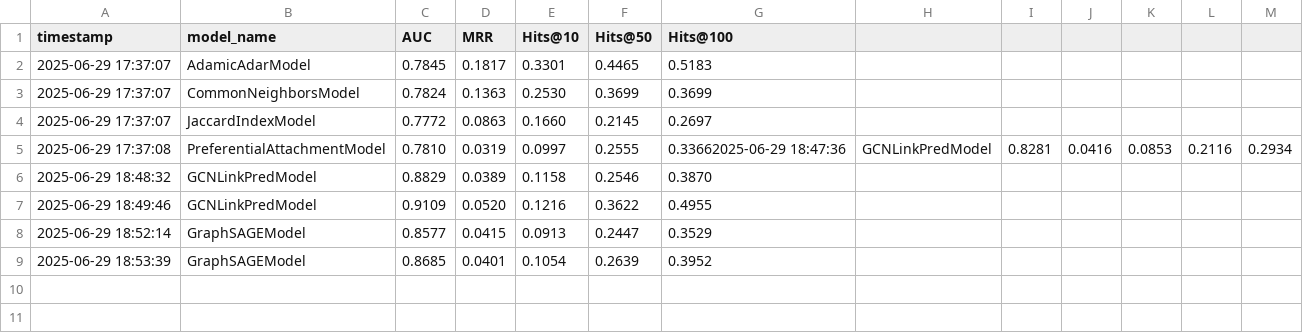
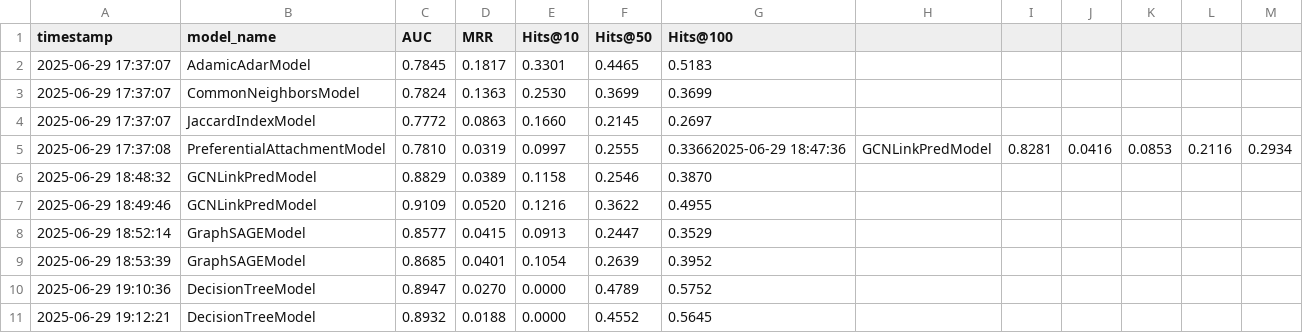
Before and after one commit to Adriano-7/network-science, a CSV file: project/link_prediction/results/Twitch/evaluation_report.csv, drawn as a sheet.

Commit message:
added decision tree

```diff
--- a/project/link_prediction/results/Twitch/evaluation_report.csv
+++ b/project/link_prediction/results/Twitch/evaluation_report.csv
@@ -9 +9,3 @@ timestamp,model_name,AUC,MRR,Hits@10,Hits@50,Hits@100
 2025-06-29 18:53:39,GraphSAGEModel,0.8685,0.0401,0.1054,0.2639,0.3952
+2025-06-29 19:10:36,DecisionTreeModel,0.8947,0.0270,0.0000,0.4789,0.5752
+2025-06-29 19:12:21,DecisionTreeModel,0.8932,0.0188,0.0000,0.4552,0.5645
```
Also changed, not shown: project/link_prediction/results/Cora/evaluation_report.csv, 2 other files.
